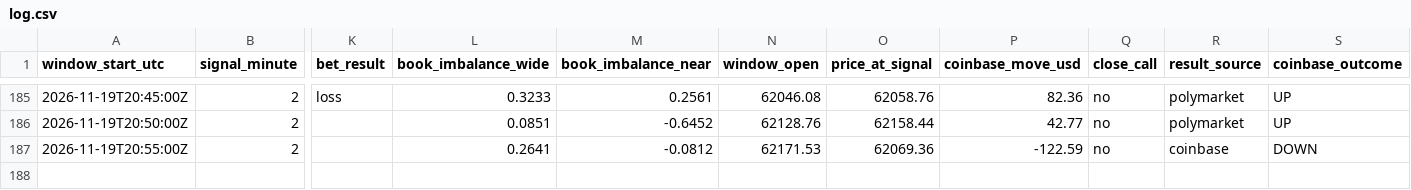
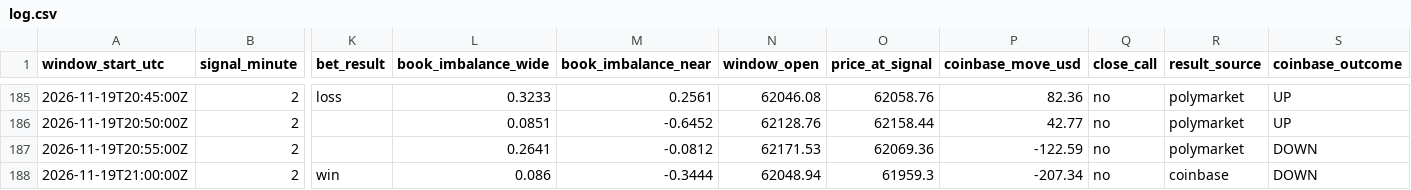
Before and after one commit to trenty0788/btc-signal-bot, a CSV file: data/log.csv, drawn as a sheet; only a part is shown, gaps mark what is left out; rows hold the shown columns only; the diff names each change by its address in the sheet, - before the commit and + after, or states it on an @@ line.

```diff
--- a/data/log.csv
+++ b/data/log.csv
-R187 (result_source): coinbase
+R187 (result_source): polymarket
+row 188: 2026-11-19T21:00:00Z | 2 | win | 0.086 | -0.3444 | 62048.94 | 61959.3 | -207.34 | no | coinbase | DOWN
```
Also changed, not shown: 2 other files.
